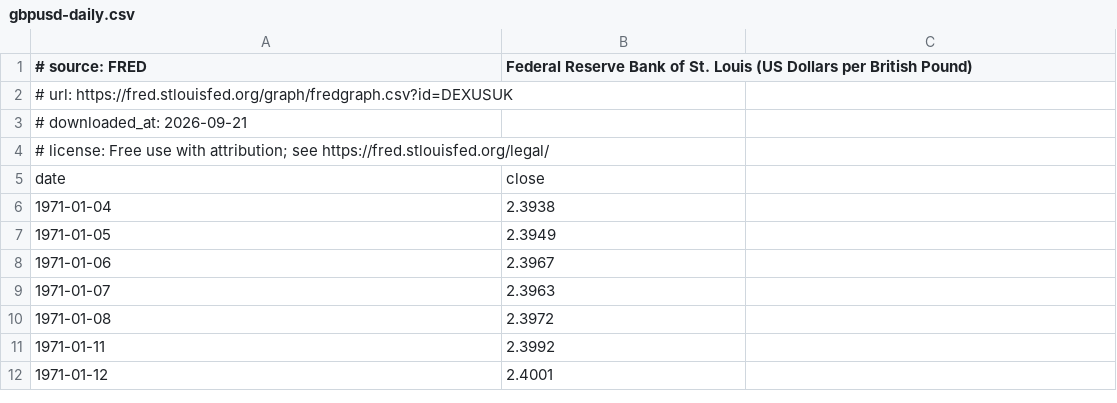
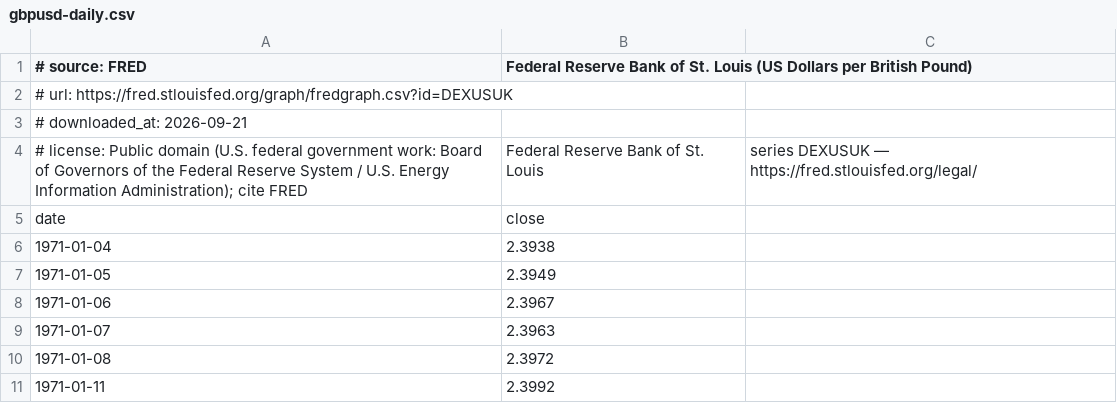
Before and after one commit to Pinxitu/technical-indicators, a CSV file: data/gbpusd-daily.csv, drawn as a sheet; only a part is shown; the shorter side is filled out with more unchanged rows.

```diff
--- a/data/gbpusd-daily.csv
+++ b/data/gbpusd-daily.csv
@@ -3,3 +3,3 @@
 # downloaded_at: 2026-09-21
-# license: Free use with attribution; see https://fred.stlouisfed.org/legal/
+# license: Public domain (U.S. federal government work: Board of Governors of the Federal Reserve System / U.S. Energy Information Administration); cite FRED, Federal Reserve Bank of St. Louis, series DEXUSUK — https://fred.stlouisfed.org/legal/
 date,close
```
Also changed, not shown: data/btcusdt-1d.csv, data/eurusd-daily.csv, 12 other files.
